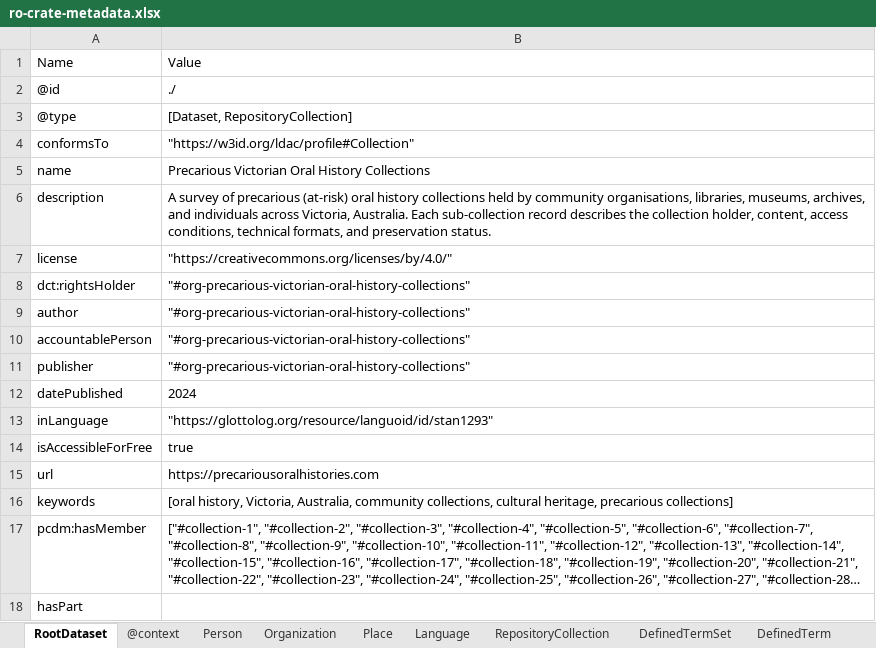
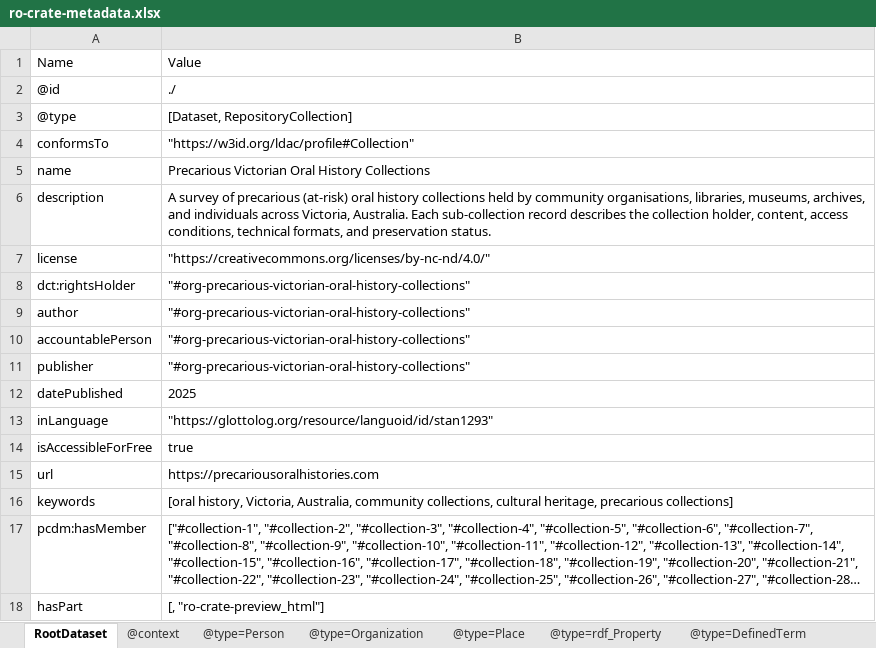
Before and after one commit to Language-Research-Technology/ro-crate-html-lite, an Excel workbook: test_data/oral-history/crate/ro-crate-metadata.xlsx, sheet RootDataset, drawn as a sheet; long unchanged cells end in …; values as stored, in another font and other column widths than the file's, no borders; the diff names each change by its address in the sheet, - before the commit and + after, or states it on an @@ line.

```diff
--- a/test_data/oral-history/crate/ro-crate-metadata.xlsx (sheet RootDataset)
+++ b/test_data/oral-history/crate/ro-crate-metadata.xlsx (sheet RootDataset)
-sheet tab: Person
+sheet tab: @type=Person
-sheet tab: Organization
+sheet tab: @type=Organization
-sheet tab: Place
+sheet tab: @type=Place
-sheet tab: Language
+sheet tab: @type=rdf_Property
-sheet tab: RepositoryCollection
+sheet tab: @type=DefinedTerm
-B7: "https://creativecommons.org/licenses/by/4.0/"
+B7: "https://creativecommons.org/licenses/by-nc-nd/4.0/"
-B12: 2024
+B12: 2025
-B18: (empty)
+B18: [, "ro-crate-preview_html"]
```
Also changed, not shown: sheet @type=DefinedTerm, sheet @type=CreativeWork, sheet @type=rdf_Property, sheet @type=PropertyValue, sheet @type=Person, sheet @type=Organization, 1 more sheet, other sheet tabs, 3 other files.
